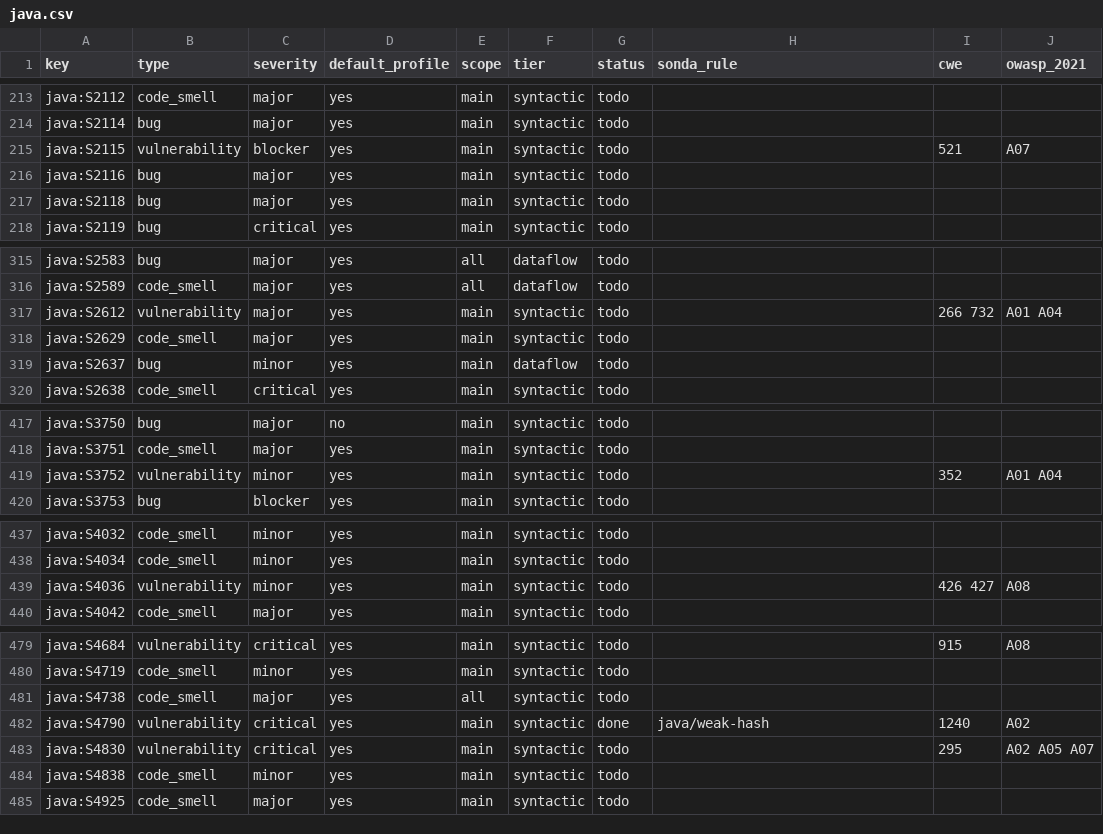
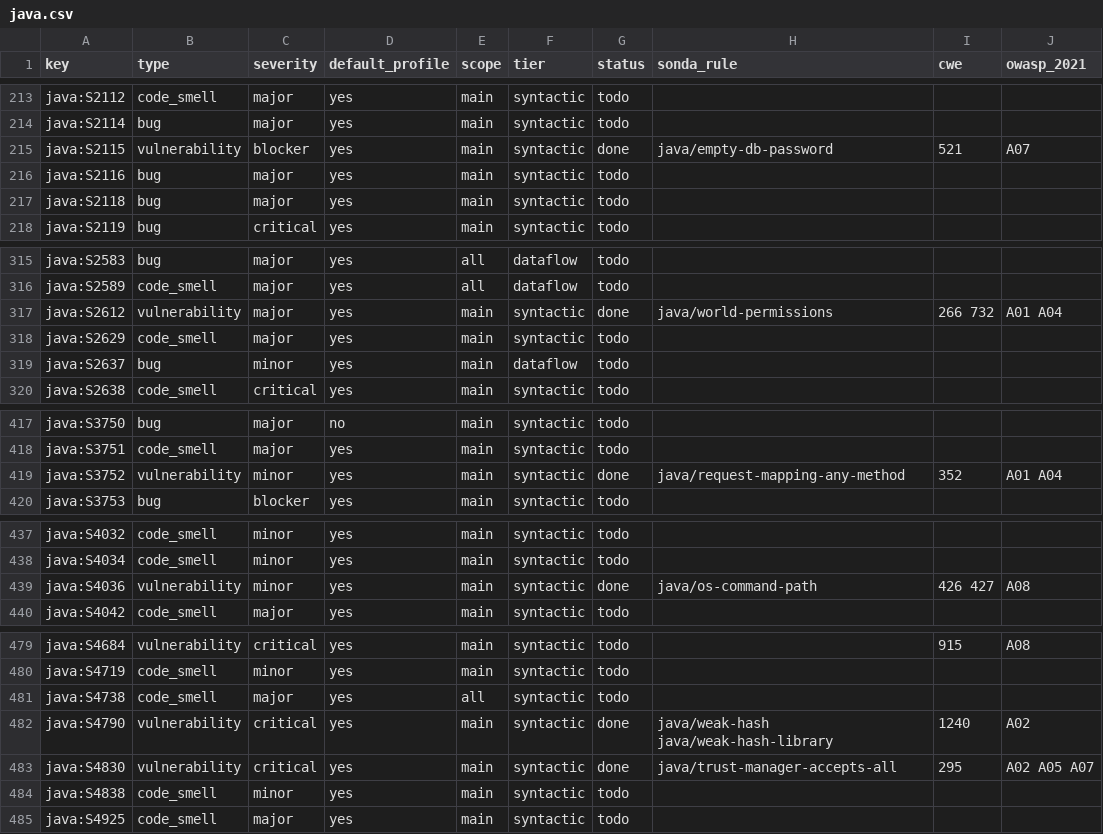
Before and after one commit to lvaoliveira/sonda, a CSV file: docs/sonar-parity/java.csv, drawn as a sheet; only a part is shown, gaps mark what is left out; the diff covers the shown part only.

Commit message:
feat: 32 Java security rules in the SonarQube parity effort (batch 6)
SQL built from strings, cookie flags, trust managers and hostname verifiers
that accept everything, weak hashes, ciphers, modes, TLS versions and key
sizes, unverified JWTs, disabled CSRF and session-fixation protection, CORS,
hard-coded credentials, world-accessible permissions and temp files, weak
random numbers, clear-text URLs, PATH-resolved commands, Jackson default
typing, and a few Spring and Android checks.

Run over Apache Commons Lang and Spring PetClinic: two hits were false
positives and are fixed (a property-key constant named *_PASSWORD, and a
class-level @RequestMapping that is only a path prefix). The same
property-key guard now applies to the Python credential rule.

```diff
--- a/docs/sonar-parity/java.csv
+++ b/docs/sonar-parity/java.csv
@@ -214,3 +214,3 @@ java:S2112,code_smell,major,yes,main,syntactic,todo,,,
 java:S2114,bug,major,yes,main,syntactic,todo,,,
-java:S2115,vulnerability,blocker,yes,main,syntactic,todo,,521,A07
+java:S2115,vulnerability,blocker,yes,main,syntactic,done,java/empty-db-password,521,A07
 java:S2116,bug,major,yes,main,syntactic,todo,,,
@@ -316,3 +316,3 @@ java:S2583,bug,major,yes,all,dataflow,todo,,,
 java:S2589,code_smell,major,yes,all,dataflow,todo,,,
-java:S2612,vulnerability,major,yes,main,syntactic,todo,,266 732,A01 A04
+java:S2612,vulnerability,major,yes,main,syntactic,done,java/world-permissions,266 732,A01 A04
 java:S2629,code_smell,major,yes,main,syntactic,todo,,,
@@ -418,3 +418,3 @@ java:S3750,bug,major,no,main,syntactic,todo,,,
 java:S3751,code_smell,major,yes,main,syntactic,todo,,,
-java:S3752,vulnerability,minor,yes,main,syntactic,todo,,352,A01 A04
+java:S3752,vulnerability,minor,yes,main,syntactic,done,java/request-mapping-any-method,352,A01 A04
 java:S3753,bug,blocker,yes,main,syntactic,todo,,,
@@ -438,3 +438,3 @@ java:S4032,code_smell,minor,yes,main,syntactic,todo,,,
 java:S4034,code_smell,minor,yes,main,syntactic,todo,,,
-java:S4036,vulnerability,minor,yes,main,syntactic,todo,,426 427,A08
+java:S4036,vulnerability,minor,yes,main,syntactic,done,java/os-command-path,426 427,A08
 java:S4042,code_smell,major,yes,main,syntactic,todo,,,
@@ -481,4 +481,4 @@ java:S4719,code_smell,minor,yes,main,syntactic,todo,,,
 java:S4738,code_smell,major,yes,all,syntactic,todo,,,
-java:S4790,vulnerability,critical,yes,main,syntactic,done,java/weak-hash,1240,A02
-java:S4830,vulnerability,critical,yes,main,syntactic,todo,,295,A02 A05 A07
+java:S4790,vulnerability,critical,yes,main,syntactic,done,java/weak-hash java/weak-hash-library,1240,A02
+java:S4830,vulnerability,critical,yes,main,syntactic,done,java/trust-manager-accepts-all,295,A02 A05 A07
 java:S4838,code_smell,minor,yes,main,syntactic,todo,,,
```
Also changed, not shown: 52 edited cells elsewhere in this file, 7 other files.
